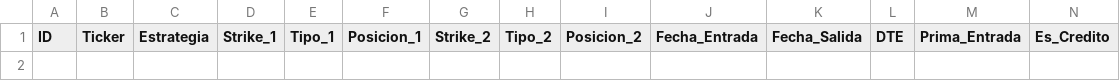
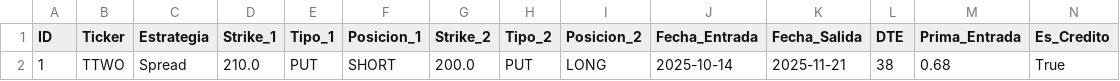
Before and after one commit to manucob13/Hedgehog, a CSV file: data/option_tracker.csv, drawn as a sheet; only a part is shown; rows hold the shown columns only; the diff names each change by its address in the sheet, - before the commit and + after, or states it on an @@ line.

Commit message:
Update data/option_tracker.csv - 2025-11-04 11:06:01

```diff
--- a/data/option_tracker.csv
+++ b/data/option_tracker.csv
+row 2: 1 | TTWO | Spread | 210.0 | PUT | SHORT | 200.0 | PUT | LONG | 2025-10-14 | 2025-11-21 | 38 | 0.68 | True
```
